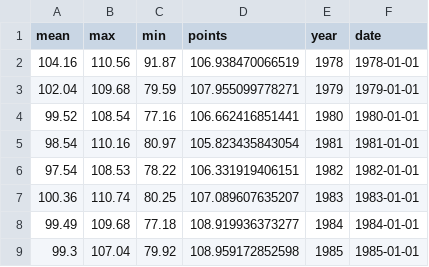
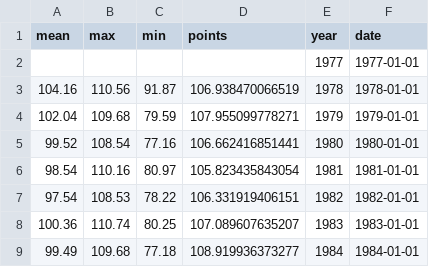
Before and after one commit to MSIA/nba-vis, a CSV file: Pace/possessions.csv, drawn as a sheet; only a part is shown; the shorter side is filled out with more unchanged rows.

Commit message:
progress with pace

```diff
--- a/Pace/possessions.csv
+++ b/Pace/possessions.csv
@@ -1,2 +1,3 @@
 "mean","max","min","points","year","date"
+,,,,1977,1977-01-01
 104.16,110.56,91.87,106.938470066519,1978,1978-01-01
```
Also changed, not shown: 1 other file.
